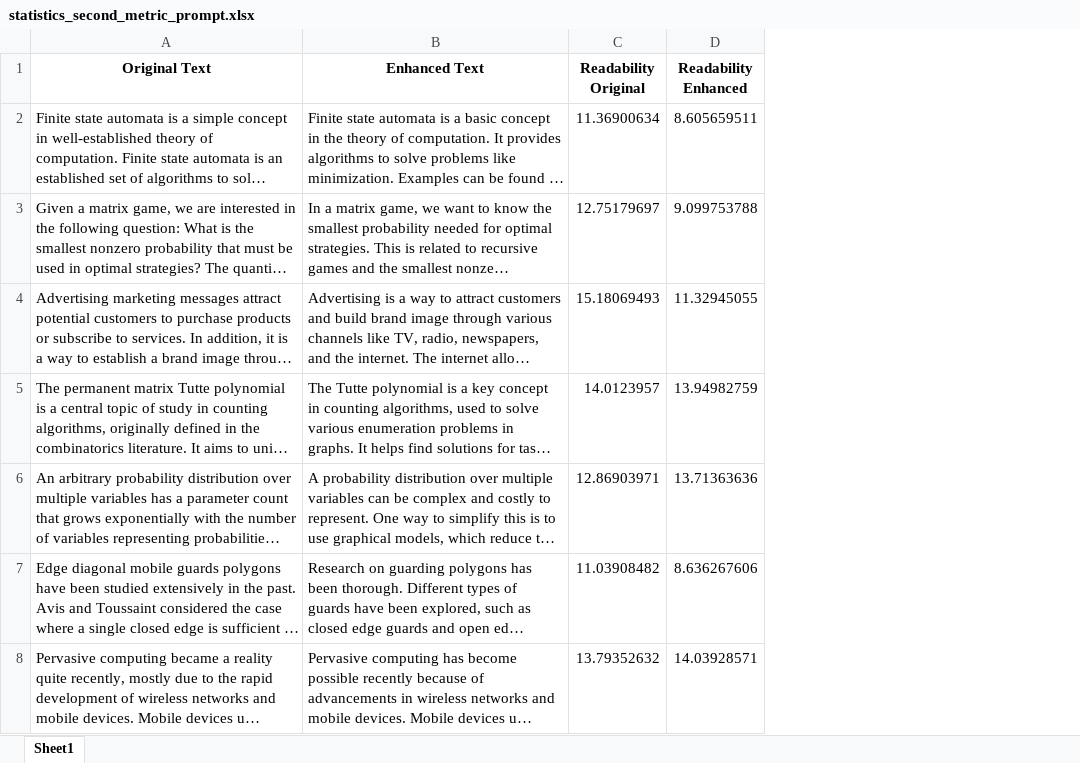
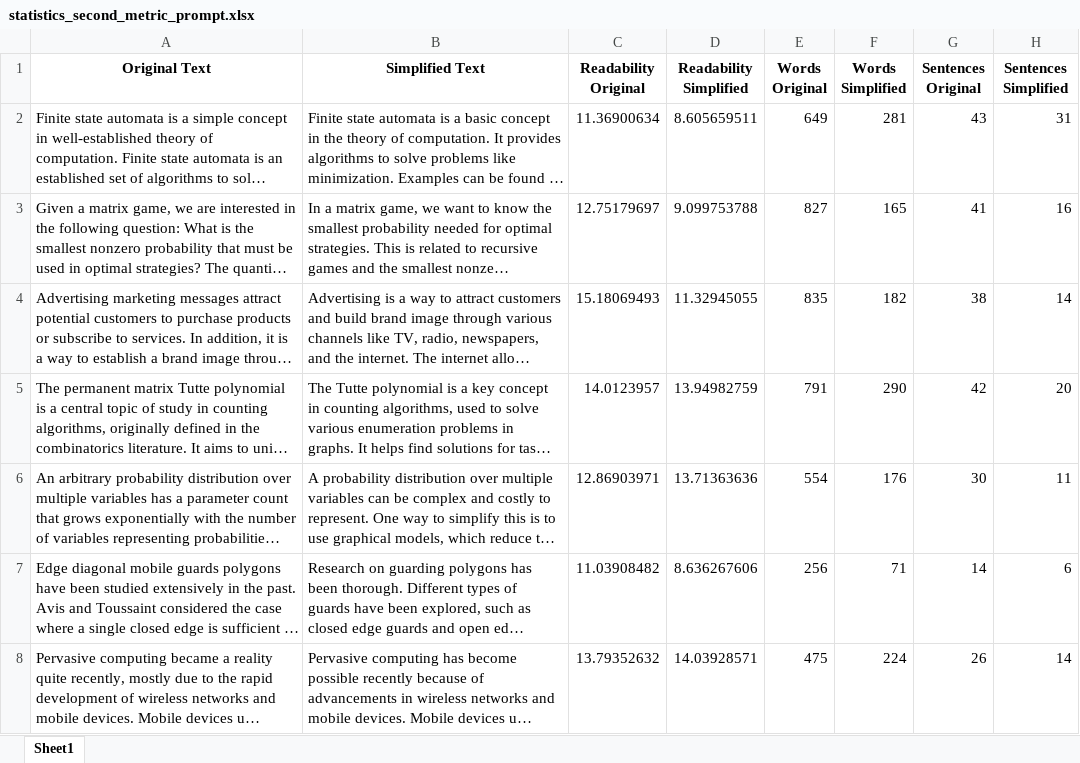
Before and after one commit to Dredegui/TEL_Enhanced_Readability, an Excel workbook: excel_stats/statistics_second_metric_prompt.xlsx, sheet Sheet1, drawn as a sheet; only a part is shown; long unchanged cells end in …; values as stored, in another font and other column widths than the file's, no borders; the diff covers the shown part only; the diff names each change by its address in the sheet, - before the commit and + after, or states it on an @@ line.

```diff
--- a/excel_stats/statistics_second_metric_prompt.xlsx (sheet Sheet1)
+++ b/excel_stats/statistics_second_metric_prompt.xlsx (sheet Sheet1)
+column E (Words Original), rows 2-8: 649 | 827 | 835 | 791 | 554 | 256 | 475
+column F (Words Simplified), rows 2-8: 281 | 165 | 182 | 290 | 176 | 71 | 224
+column G (Sentences Original), rows 2-8: 43 | 41 | 38 | 42 | 30 | 14 | 26
+column H (Sentences Simplified), rows 2-8: 31 | 16 | 14 | 20 | 11 | 6 | 14
-B1: Enhanced Text
+B1: Simplified Text
-D1: Readability Enhanced
+D1: Readability Simplified
```
Also changed, not shown: 1 added row, 1 removed row and 4 edited cells elsewhere in this sheet, excel_stats/statistics_first_metric_prompt.xlsx, excel_stats/statistics_general_sentiment.xlsx, 6 other files.
